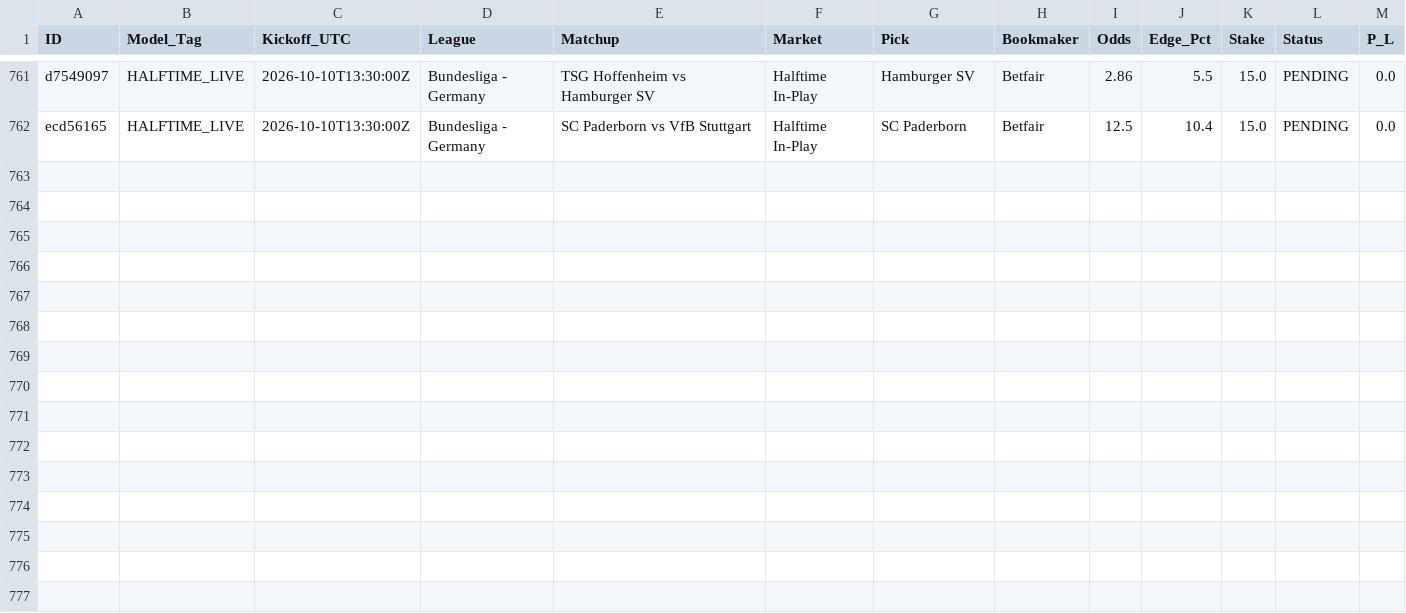
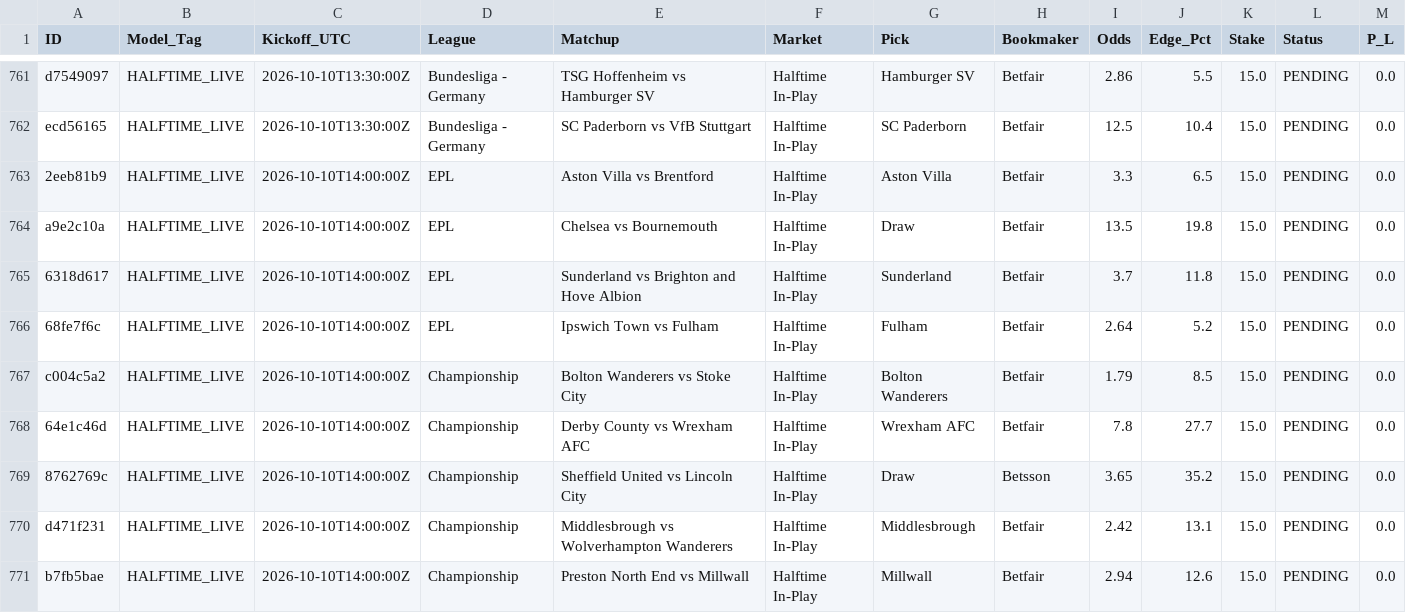
Before and after one commit to Potznit/Ai-terminal, a CSV file: paper_trades.csv, drawn as a sheet; only a part is shown, gaps mark what is left out; the diff names each change by its address in the sheet, - before the commit and + after, or states it on an @@ line.

Commit message:
Automated paper_trades sync [skip ci] [skip railway]

```diff
--- a/paper_trades.csv
+++ b/paper_trades.csv
+row 763: 2eeb81b9 | HALFTIME_LIVE | 2026-10-10T14:00:00Z | EPL | Aston Villa vs Brentford | Halftime In-Play | Aston Villa | Betfair | 3.3 | 6.5 | 15.0 | PENDING | 0.0
+row 764: a9e2c10a | HALFTIME_LIVE | 2026-10-10T14:00:00Z | EPL | Chelsea vs Bournemouth | Halftime In-Play | Draw | Betfair | 13.5 | 19.8 | 15.0 | PENDING | 0.0
+row 765: 6318d617 | HALFTIME_LIVE | 2026-10-10T14:00:00Z | EPL | Sunderland vs Brighton and Hove Albion | Halftime In-Play | Sunderland | Betfair | 3.7 | 11.8 | 15.0 | PENDING | 0.0
+row 766: 68fe7f6c | HALFTIME_LIVE | 2026-10-10T14:00:00Z | EPL | Ipswich Town vs Fulham | Halftime In-Play | Fulham | Betfair | 2.64 | 5.2 | 15.0 | PENDING | 0.0
+row 767: c004c5a2 | HALFTIME_LIVE | 2026-10-10T14:00:00Z | Championship | Bolton Wanderers vs Stoke City | Halftime In-Play | Bolton Wanderers | Betfair | 1.79 | 8.5 | 15.0 | PENDING | 0.0
+row 768: 64e1c46d | HALFTIME_LIVE | 2026-10-10T14:00:00Z | Championship | Derby County vs Wrexham AFC | Halftime In-Play | Wrexham AFC | Betfair | 7.8 | 27.7 | 15.0 | PENDING | 0.0
+row 769: 8762769c | HALFTIME_LIVE | 2026-10-10T14:00:00Z | Championship | Sheffield United vs Lincoln City | Halftime In-Play | Draw | Betsson | 3.65 | 35.2 | 15.0 | PENDING | 0.0
+row 770: d471f231 | HALFTIME_LIVE | 2026-10-10T14:00:00Z | Championship | Middlesbrough vs Wolverhampton Wanderers | Halftime In-Play | Middlesbrough | Betfair | 2.42 | 13.1 | 15.0 | PENDING | 0.0
+row 771: b7fb5bae | HALFTIME_LIVE | 2026-10-10T14:00:00Z | Championship | Preston North End vs Millwall | Halftime In-Play | Millwall | Betfair | 2.94 | 12.6 | 15.0 | PENDING | 0.0
```
